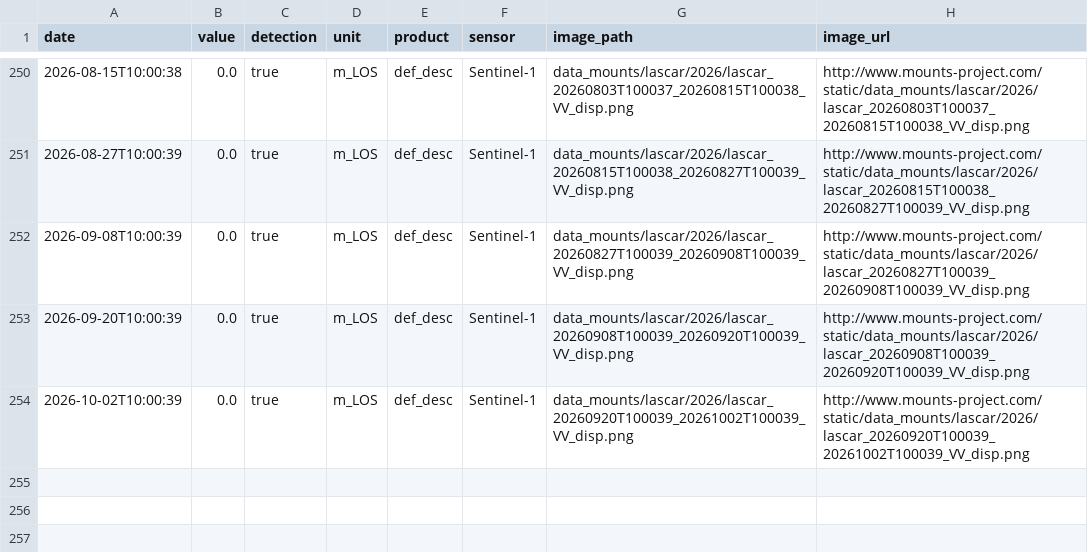
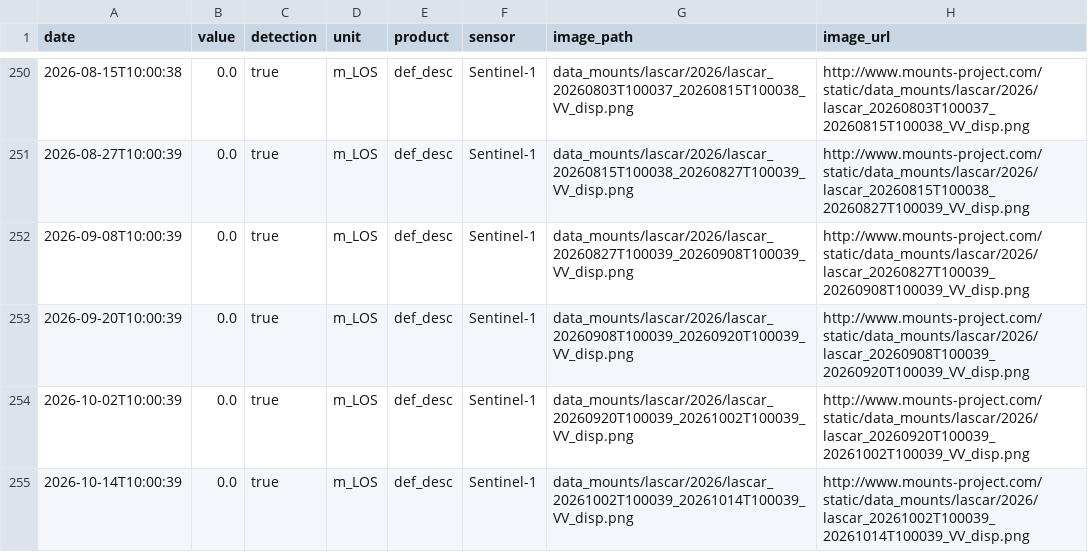
Before and after one commit to MendozaVolcanic/MOUNTS-Chile, a CSV file: csv/lascar_def_desc.csv, drawn as a sheet; only a part is shown, gaps mark what is left out.

```diff
--- a/csv/lascar_def_desc.csv
+++ b/csv/lascar_def_desc.csv
@@ -254 +254,2 @@ date,value,detection,unit,product,sensor,image_path,image_url
 2026-10-02T10:00:39,0.0,true,m_LOS,def_desc,Sentinel-1,data_mounts/lascar/2026/lascar_20260920T100039_20261002T100039_VV_disp.png,http://www.mounts-project.com/static/data_mounts/lascar/2026/lascar_20260920T100039_20261002T100039_VV_disp.png
+2026-10-14T10:00:39,0.0,true,m_LOS,def_desc,Sentinel-1,data_mounts/lascar/2026/lascar_20261002T100039_20261014T100039_VV_disp.png,http://www.mounts-project.com/static/data_mounts/lascar/2026/lascar_20261002T100039_20261014T100039_VV_disp.png
```
Also changed, not shown: csv/lascar_coh_desc.csv, csv/lascar_thermal_swir.csv, 50 other files.
